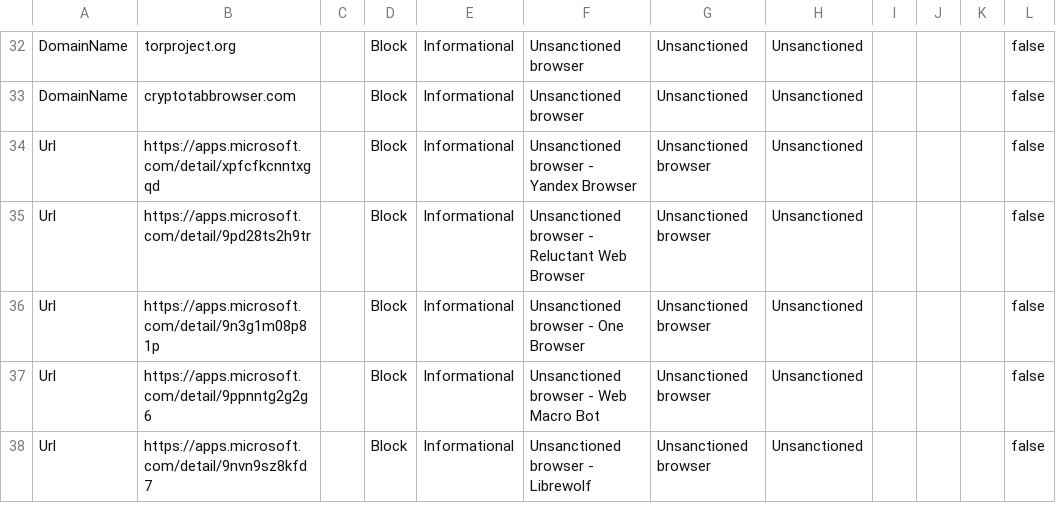
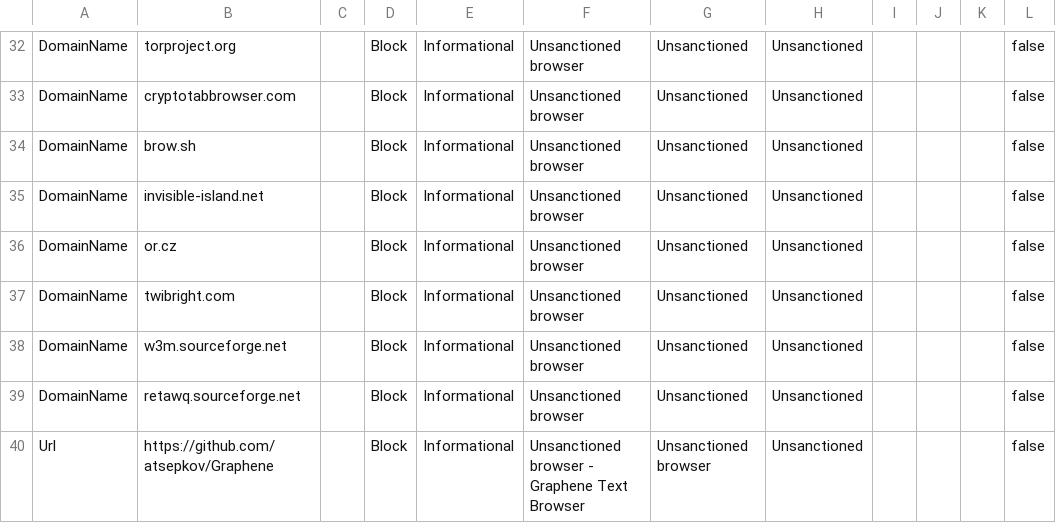
Before and after one commit to jkerai1/SoftwareCertificates, a CSV file: Bulk-IOC-CSVs/Browser IOCs.csv, drawn as a sheet; only a part is shown, gaps mark what is left out; the shorter side is filled out with more unchanged rows; the diff covers the shown part only; the diff names each change by its address in the sheet, - before the commit and + after, or states it on an @@ line.

Commit message:
Update Browser IOCs.csv

```diff
--- a/Bulk-IOC-CSVs/Browser IOCs.csv
+++ b/Bulk-IOC-CSVs/Browser IOCs.csv
+row 34: DomainName | brow.sh |  | Block | Informational | Unsanctioned browser | Unsanctioned | Unsanctioned |  |  |  | false
+row 35: DomainName | invisible-island.net |  | Block | Informational | Unsanctioned browser | Unsanctioned | Unsanctioned |  |  |  | false
+row 36: DomainName | or.cz |  | Block | Informational | Unsanctioned browser | Unsanctioned | Unsanctioned |  |  |  | false
+row 37: DomainName | twibright.com |  | Block | Informational | Unsanctioned browser | Unsanctioned | Unsanctioned |  |  |  | false
+row 38: DomainName | w3m.sourceforge.net |  | Block | Informational | Unsanctioned browser | Unsanctioned | Unsanctioned |  |  |  | false
+row 39: DomainName | retawq.sourceforge.net |  | Block | Informational | Unsanctioned browser | Unsanctioned | Unsanctioned |  |  |  | false
+row 40: Url | https://github.com/atsepkov/Graphene |  | Block | Informational | Unsanctioned browser - Graphene Text Browser | Unsanctioned browser | Unsanctioned |  |  |  | false
```
Also changed, not shown: 9 added rows and 3 edited cells elsewhere in this file.
